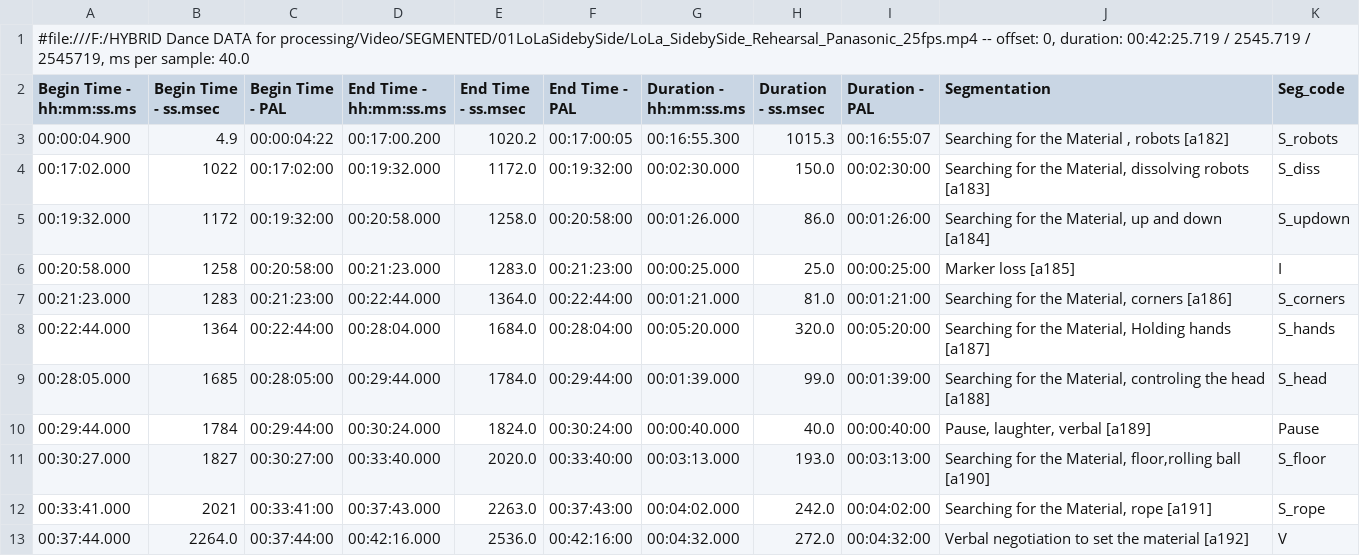
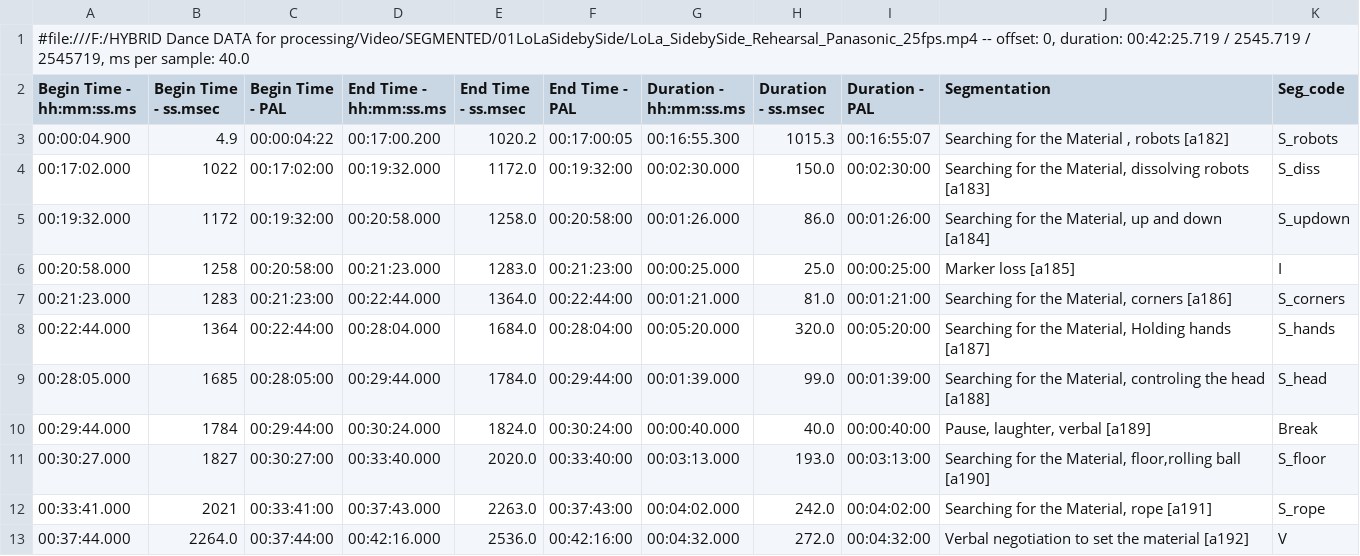
Before and after one commit to finn42/Laughter_Dance, a CSV file: datain/LoLa_SidebySide_Rehearsal_Panasonic_25fps_Segmentation.csv, drawn as a sheet.

```diff
--- a/datain/LoLa_SidebySide_Rehearsal_Panasonic_25fps_Segmentation.csv
+++ b/datain/LoLa_SidebySide_Rehearsal_Panasonic_25fps_Segmentation.csv
@@ -9,3 +9,3 @@ Begin Time - hh:mm:ss.ms,Begin Time - ss.msec,Begin Time - PAL,End Time - hh:mm:
 00:28:05.000,1685,00:28:05:00,00:29:44.000,1784.0,00:29:44:00,00:01:39.000,99.0,00:01:39:00,"Searching for the Material, controling the head [a188]",S_head
-00:29:44.000,1784,00:29:44:00,00:30:24.000,1824.0,00:30:24:00,00:00:40.000,40.0,00:00:40:00,"Pause, laughter, verbal [a189]",Pause
+00:29:44.000,1784,00:29:44:00,00:30:24.000,1824.0,00:30:24:00,00:00:40.000,40.0,00:00:40:00,"Pause, laughter, verbal [a189]",Break
 00:30:27.000,1827,00:30:27:00,00:33:40.000,2020.0,00:33:40:00,00:03:13.000,193.0,00:03:13:00,"Searching for the Material, floor,rolling ball [a190]",S_floor
```
Also changed, not shown: datain/30Zoom_SidebySide_Rehearsal_Panasonic_25fps_Segmentation.csv, datain/30Zoom_SidebySide_Rehearsal_Panasonic_25fps_labelled_updated.csv, 54 other files.
